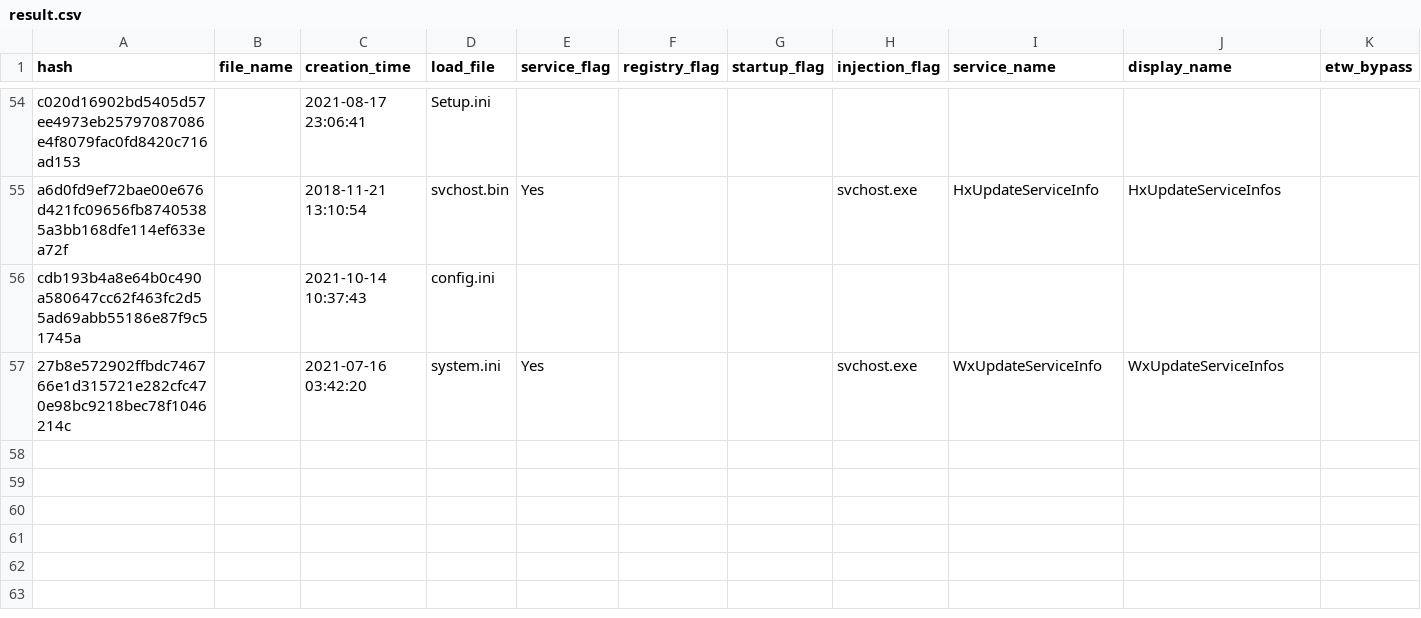
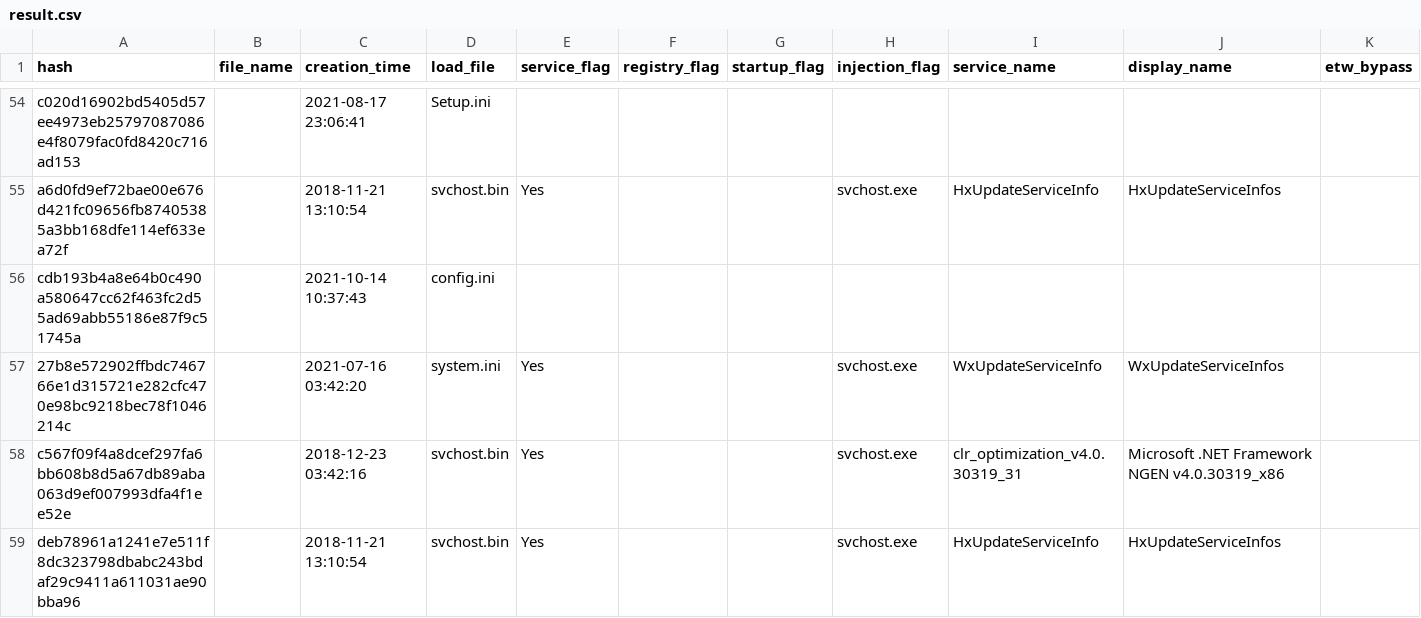
Before and after one commit to JPCERTCC/HUILoader-research, a CSV file: result.csv, drawn as a sheet; only a part is shown, gaps mark what is left out; rows hold the shown columns only; the diff names each change by its address in the sheet, - before the commit and + after, or states it on an @@ line.

Commit message:
Added new analysis result 2022-09-07

```diff
--- a/result.csv
+++ b/result.csv
+row 58: c567f09f4a8dcef297fa6bb608b8d5a67db89aba063d9ef007993dfa4f1ee52e |  | 2018-12-23 03:42:16 | svchost.bin | Yes |  |  | svchost.exe | clr_optimization_v4.0.30319_31 | Microsoft .NET Framework NGEN v4.0.30319_x86
+row 59: deb78961a1241e7e511f8dc323798dbabc243bdaf29c9411a611031ae90bba96 |  | 2018-11-21 13:10:54 | svchost.bin | Yes |  |  | svchost.exe | HxUpdateServiceInfo | HxUpdateServiceInfos
```
